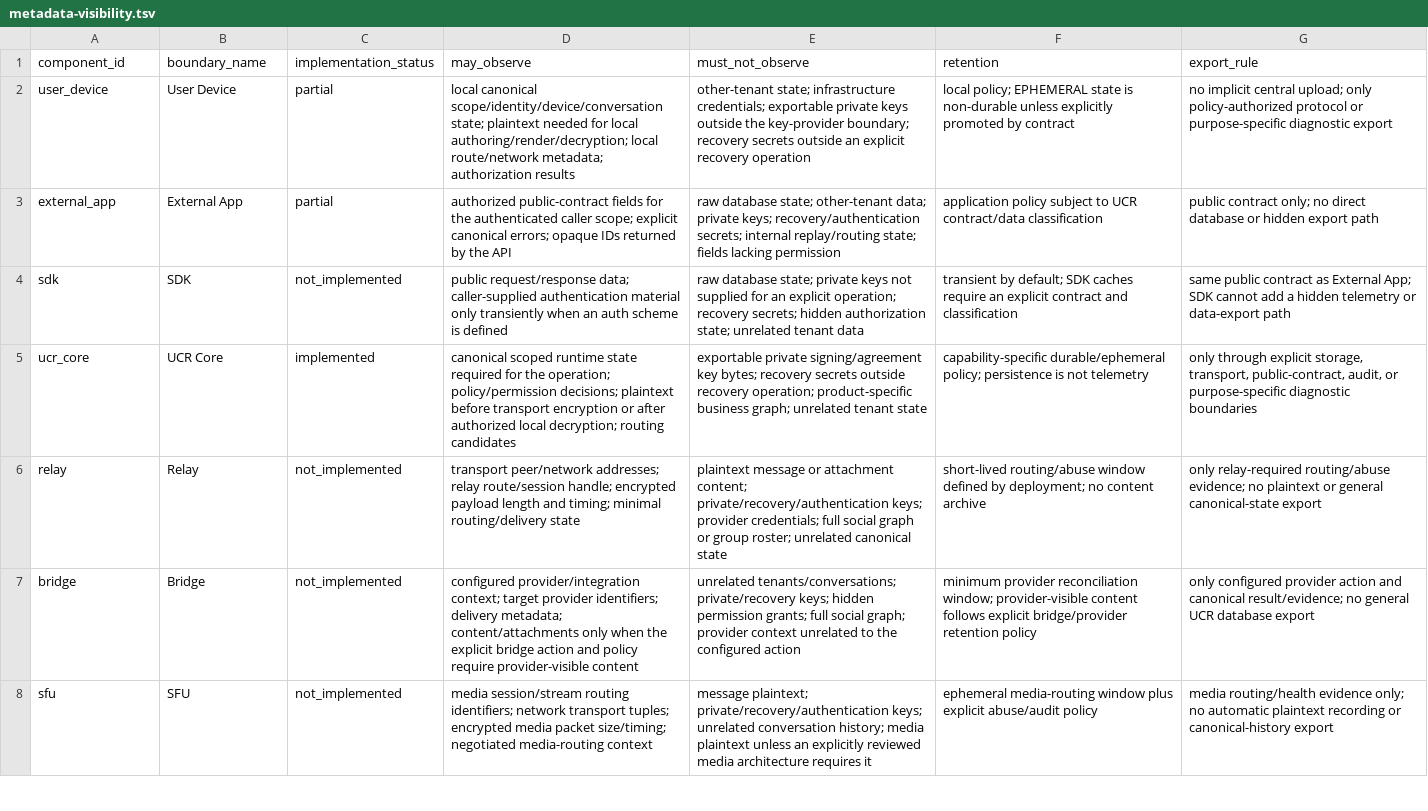
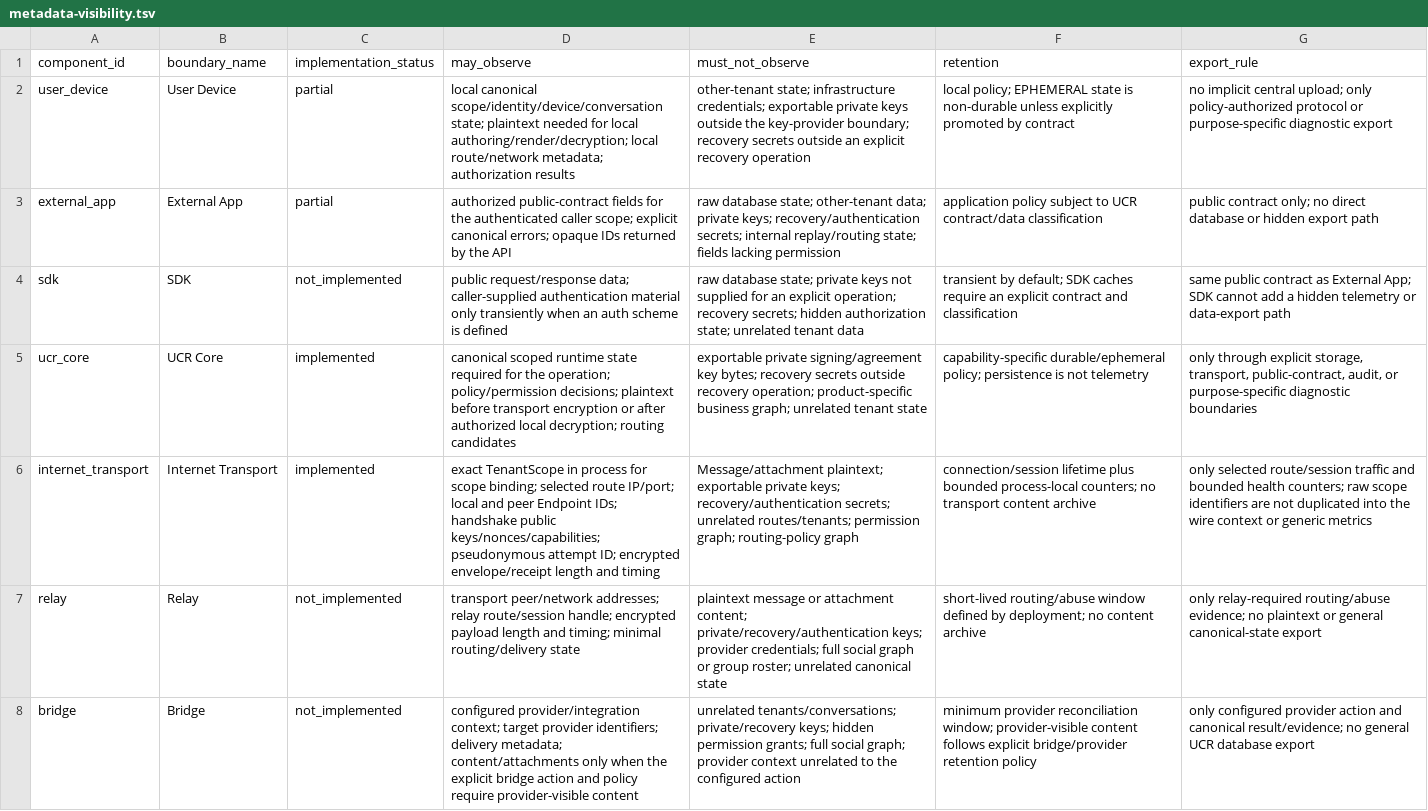
Before and after one commit to mailsvb2-bot/Universal-Communication-Runtime, a TSV file: spec/metadata-visibility.tsv, drawn as a sheet; only a part is shown; the shorter side is filled out with more unchanged rows; the diff names each change by its address in the sheet, - before the commit and + after, or states it on an @@ line.

Commit message:
Complete Phase 15 Internet Transport (#50)
Phase 15 Prepared/reference Internet Transport

```diff
--- a/spec/metadata-visibility.tsv
+++ b/spec/metadata-visibility.tsv
+row 6: internet_transport | Internet Transport | implemented | exact TenantScope in process for scope binding; selected route IP/port; local and peer Endpoint IDs; handshake public keys/nonces/capabilities; pseudonymous attempt ID; encrypted envelope/receipt length and timing | Message/attachment plaintext; exportable private keys; recovery/authentication secrets; unrelated routes/tenants; permission graph; routing-policy graph | connection/session lifetime plus bounded process-local counters; no transport content archive | only selected route/session traffic and bounded health counters; raw scope identifiers are not duplicated into the wire context or generic metrics
```
Also changed, not shown: 31 other files.
